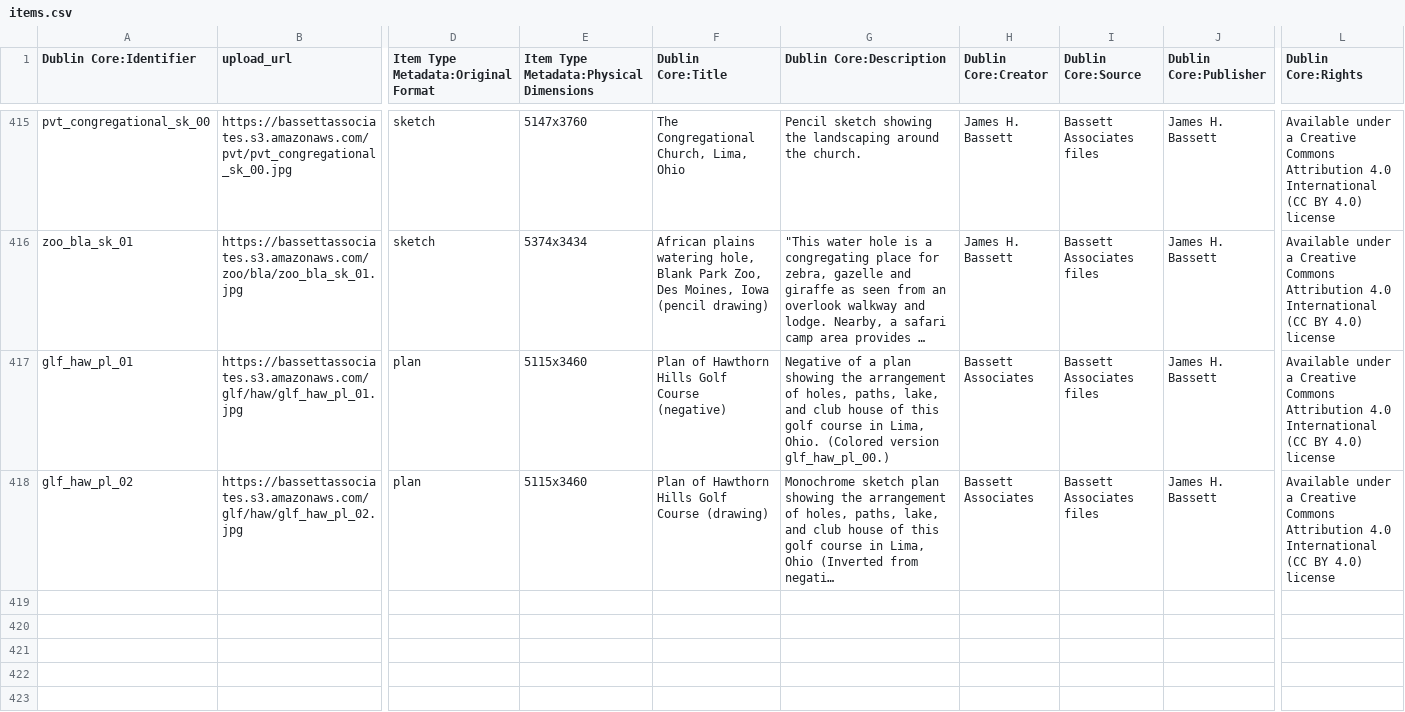
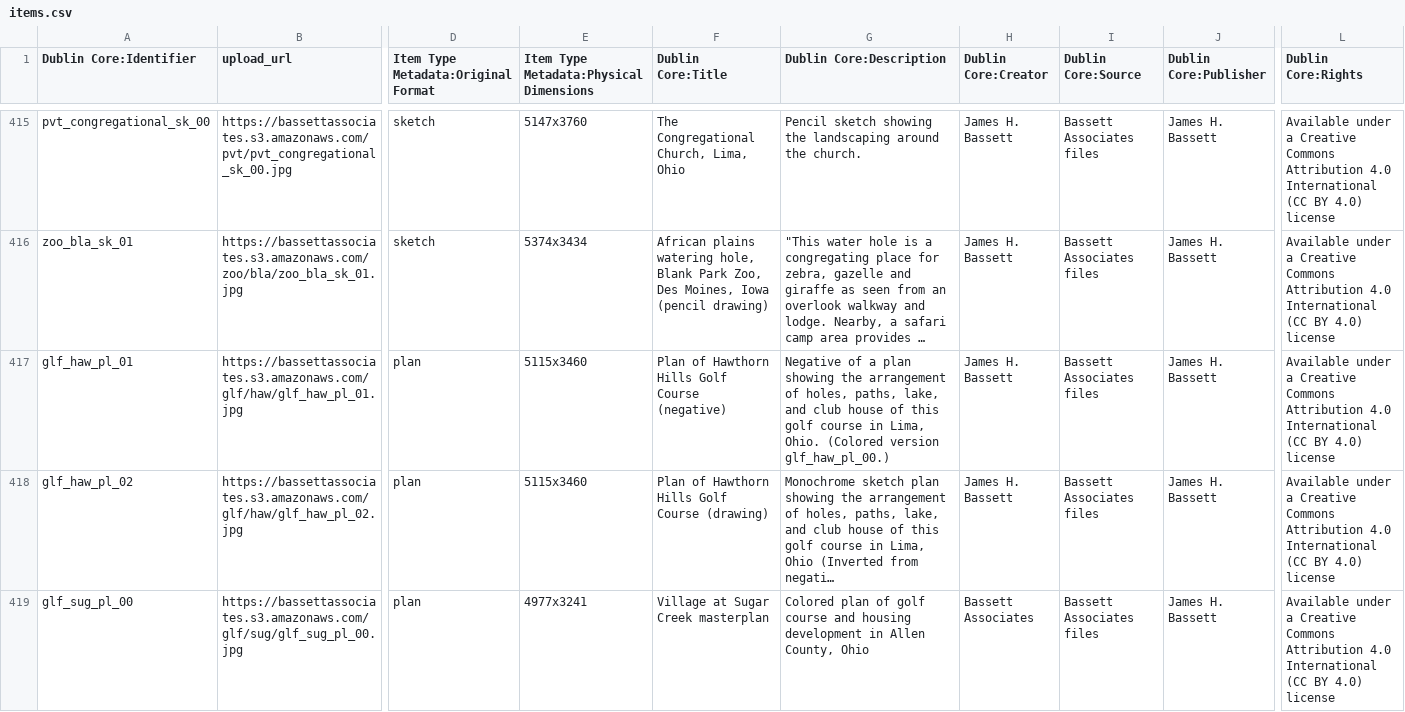
Before and after one commit to baskaufs/bassettassociates, a CSV file: data/items.csv, drawn as a sheet; only a part is shown, gaps mark what is left out; long unchanged cells end in …; rows hold the shown columns only; the diff names each change by its address in the sheet, - before the commit and + after, or states it on an @@ line.

Commit message:
add Sugar Creek golf

```diff
--- a/data/items.csv
+++ b/data/items.csv
-H417:H418 (Dublin Core:Creator): Bassett Associates
+H417:H418 (Dublin Core:Creator): James H. Bassett
+row 419: glf_sug_pl_00 | https://bassettassociates.s3.amazonaws.com/glf/sug/glf_sug_pl_00.jpg | plan | 4977x3241 | Village at Sugar Creek masterplan | Colored plan of golf course and housing development in Allen County, Ohio | Bassett Associates | Bassett Associates files | James H. Bassett | Available under a Creative Commons Attribution 4.0 International (CC BY 4.0) license
```
Also changed, not shown: data/identifiers.csv.
